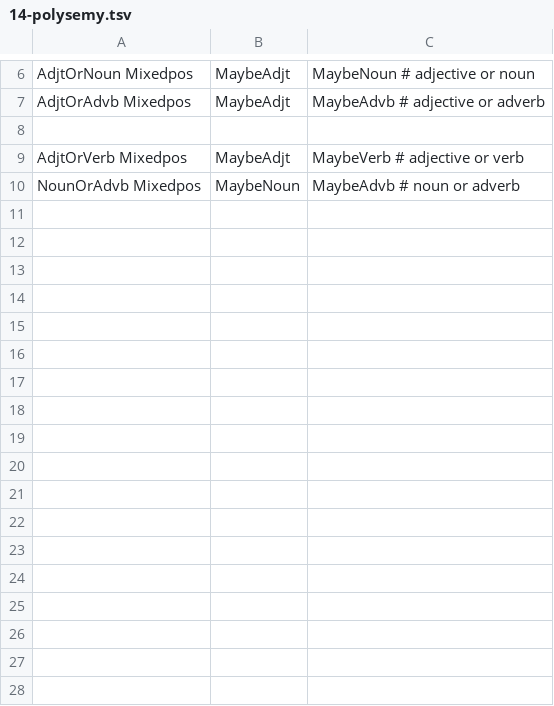
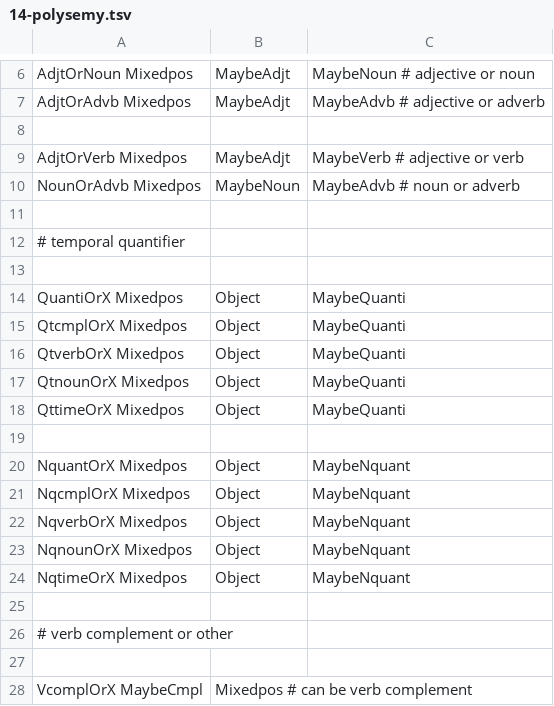
Before and after one commit to n-pn/chivi, a TSV file: src/cvmtl/cv_data/pos_tag/mtl_tag/14-polysemy.tsv, drawn as a sheet; only a part is shown, gaps mark what is left out; the diff names each change by its address in the sheet, - before the commit and + after, or states it on an @@ line.

```diff
--- a/src/cvmtl/cv_data/pos_tag/mtl_tag/14-polysemy.tsv
+++ b/src/cvmtl/cv_data/pos_tag/mtl_tag/14-polysemy.tsv
+row 11: (empty)
+row 12: # temporal quantifier
+row 13: (empty)
+row 14: QuantiOrX Mixedpos | Object | MaybeQuanti
+row 15: QtcmplOrX Mixedpos | Object | MaybeQuanti
+row 16: QtverbOrX Mixedpos | Object | MaybeQuanti
+row 17: QtnounOrX Mixedpos | Object | MaybeQuanti
+row 18: QttimeOrX Mixedpos | Object | MaybeQuanti
+row 19: (empty)
+row 20: NquantOrX Mixedpos | Object | MaybeNquant
+row 21: NqcmplOrX Mixedpos | Object | MaybeNquant
+row 22: NqverbOrX Mixedpos | Object | MaybeNquant
+row 23: NqnounOrX Mixedpos | Object | MaybeNquant
+row 24: NqtimeOrX Mixedpos | Object | MaybeNquant
+row 25: (empty)
+row 26: # verb complement or other
+row 27: (empty)
+row 28: VcomplOrX MaybeCmpl | Mixedpos # can be verb complement
```
Also changed, not shown: src/cvmtl/cv_data/pos_tag/mtl_tag/03-pronoun.tsv, src/cvmtl/cv_data/pos_tag/mtl_tag/15-uniqword.tsv, 6 other files.
